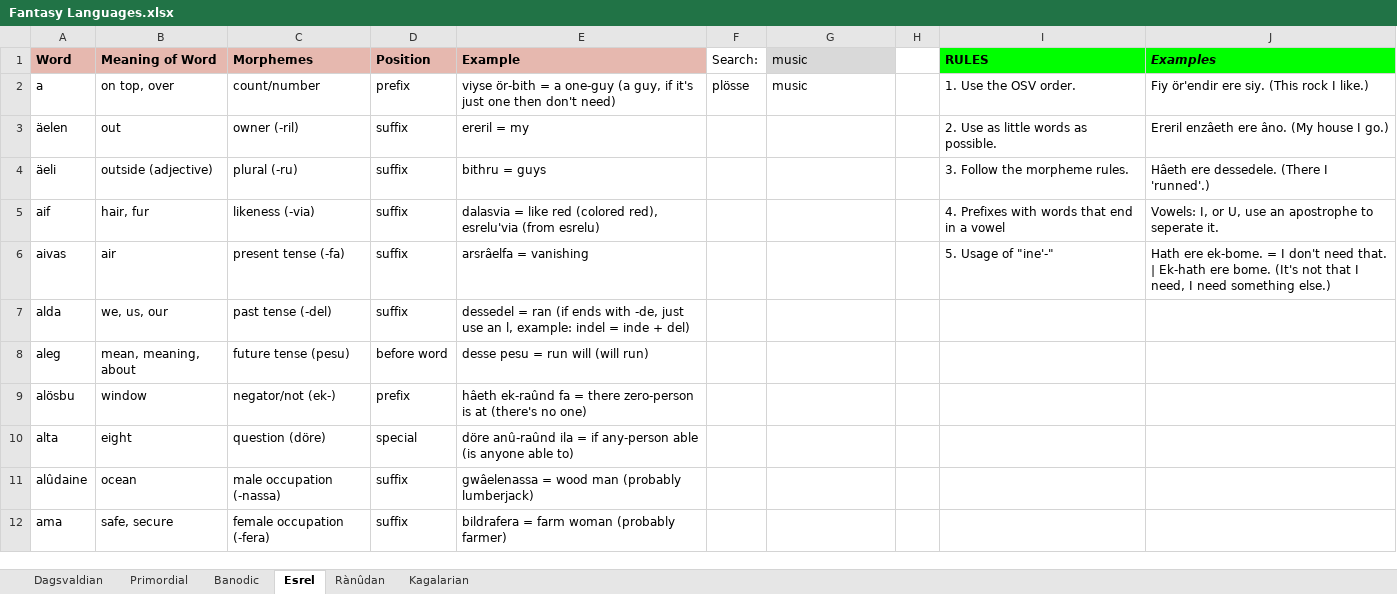
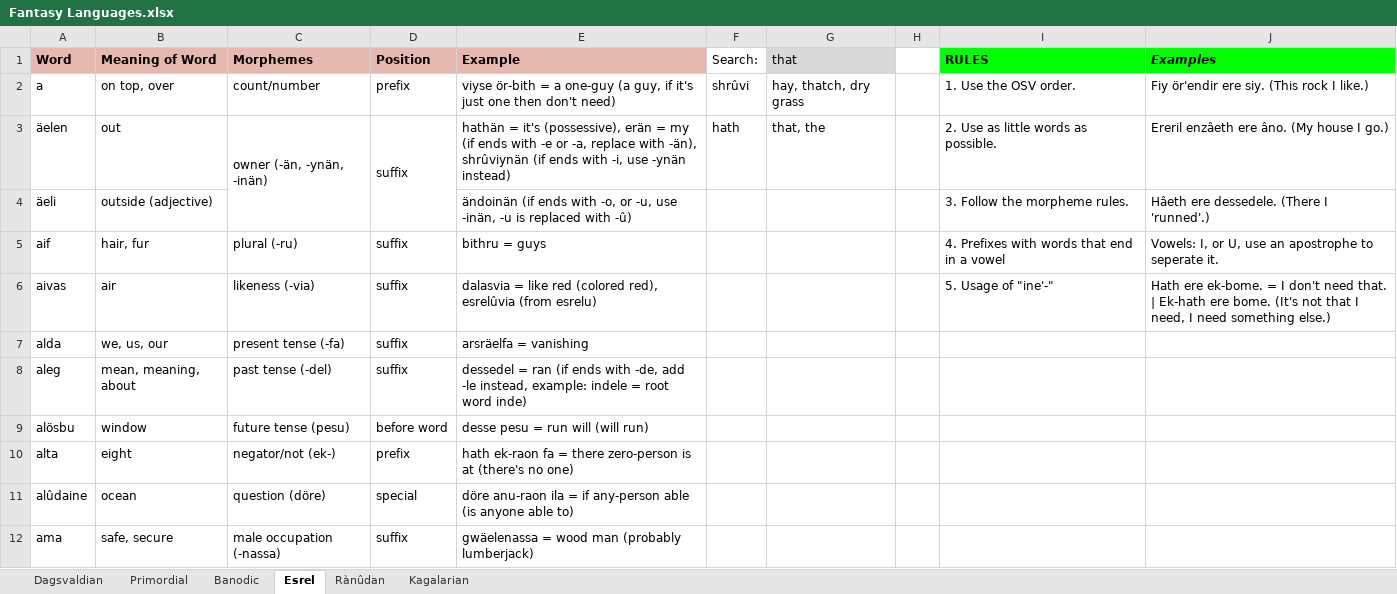
Before and after one commit to Oneo64/Aldpor, an Excel workbook: Conlangs/Fantasy Languages.xlsx, sheet Esrel, drawn as a sheet; only a part is shown; values as stored, in another font and other column widths than the file's, no borders; charts and pictures not drawn; the diff covers the shown part only; the diff names each change by its address in the sheet, - before the commit and + after, or states it on an @@ line.

Commit message:
Update Fantasy Languages.xlsx

```diff
--- a/Conlangs/Fantasy Languages.xlsx (sheet Esrel)
+++ b/Conlangs/Fantasy Languages.xlsx (sheet Esrel)
-G1: music
+G1: that
-F2 (Search:): plösse
+F2 (Search:): shrûvi
-G2 (that): music
+G2 (that): hay, thatch, dry grass
-C3 (Morphemes): owner (-ril)
+C3 (Morphemes): owner (-än, -ynän, -inän)
+C3:C4 merged
+D3:D4 merged
-E3 (Example): ereril = my
+E3 (Example): hathän = it's (possessive), erän = my (if ends with -e or -a, replace with -än), shrûviynän (if ends with -i, use -ynän instead)
-F3 (Search:): (empty)
+F3 (Search:): hath
-G3 (that): (empty)
+G3 (that): that, the
-C4 (Morphemes): plural (-ru)
+C4 (Morphemes): (empty)
-D4 (Position): suffix
+D4 (Position): (empty)
-E4 (Example): bithru = guys
+E4 (Example): ändoinän (if ends with -o, or -u, use -inän, -u is replaced with -û)
-C5 (Morphemes): likeness (-via)
+C5 (Morphemes): plural (-ru)
-E5 (Example): dalasvia = like red (colored red), esrelu'via (from esrelu)
+E5 (Example): bithru = guys
-C6 (Morphemes): present tense (-fa)
+C6 (Morphemes): likeness (-via)
-E6 (Example): arsrâelfa = vanishing
+E6 (Example): dalasvia = like red (colored red), esrelûvia (from esrelu)
-C7 (Morphemes): past tense (-del)
+C7 (Morphemes): present tense (-fa)
-E7 (Example): dessedel = ran (if ends with -de, just use an l, example: indel = inde + del)
+E7 (Example): arsräelfa = vanishing
-C8 (Morphemes): future tense (pesu)
+C8 (Morphemes): past tense (-del)
-D8 (Position): before word
+D8 (Position): suffix
-E8 (Example): desse pesu = run will (will run)
+E8 (Example): dessedel = ran (if ends with -de, add -le instead, example: indele = root word inde)
-C9 (Morphemes): negator/not (ek-)
+C9 (Morphemes): future tense (pesu)
-D9 (Position): prefix
+D9 (Position): before word
-E9 (Example): hâeth ek-raûnd fa = there zero-person is at (there's no one)
+E9 (Example): desse pesu = run will (will run)
-C10 (Morphemes): question (döre)
+C10 (Morphemes): negator/not (ek-)
-D10 (Position): special
+D10 (Position): prefix
-E10 (Example): döre anû-raûnd ila = if any-person able (is anyone able to)
+E10 (Example): hath ek-raon fa = there zero-person is at (there's no one)
-C11 (Morphemes): male occupation (-nassa)
+C11 (Morphemes): question (döre)
-D11 (Position): suffix
+D11 (Position): special
-E11 (Example): gwâelenassa = wood man (probably lumberjack)
+E11 (Example): döre anu-raon ila = if any-person able (is anyone able to)
-C12 (Morphemes): female occupation (-fera)
+C12 (Morphemes): male occupation (-nassa)
-E12 (Example): bildrafera = farm woman (probably farmer)
+E12 (Example): gwäelenassa = wood man (probably lumberjack)
```
Also changed, not shown: 8 edited cells elsewhere in this sheet, sheet Rànûdan.
